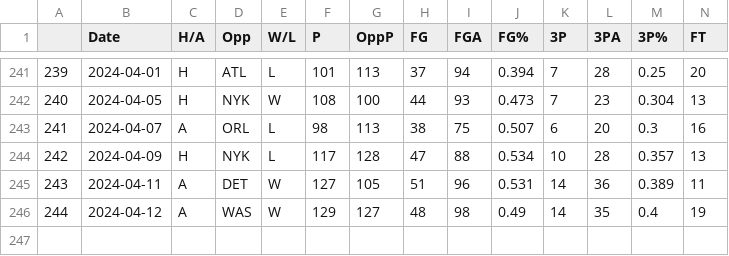
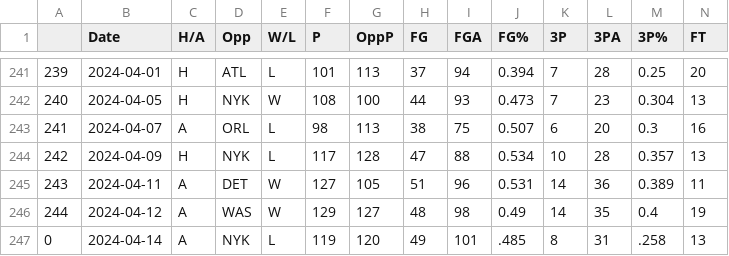
Before and after one commit to NevinG/AIM-F23-Basketball-Predictor, a CSV file: data/CHI.csv, drawn as a sheet; only a part is shown, gaps mark what is left out; rows hold the shown columns only; the diff names each change by its address in the sheet, - before the commit and + after, or states it on an @@ line.

```diff
--- a/data/CHI.csv
+++ b/data/CHI.csv
+row 247: 0 | 2024-04-14 | A | NYK | L | 119 | 120 | 49 | 101 | .485 | 8 | 31 | .258 | 13
```
Also changed, not shown: data/BOS.csv, data/IND.csv, 30 other files.
